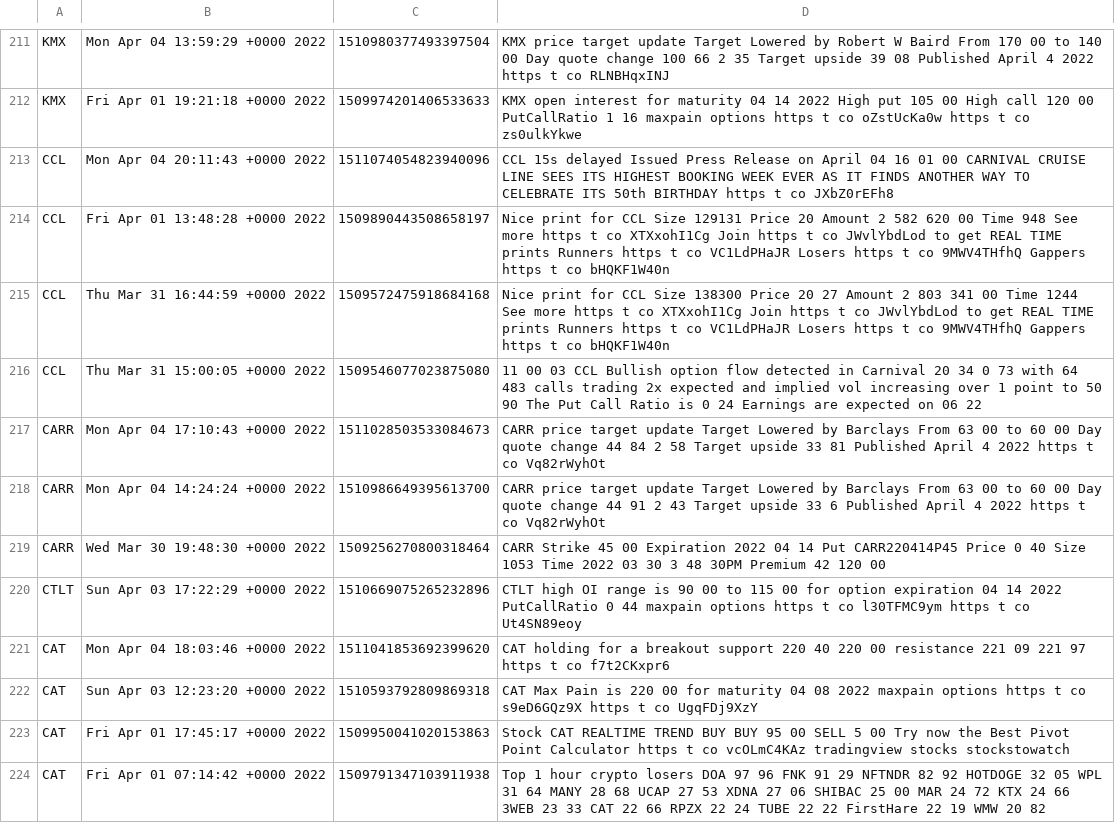
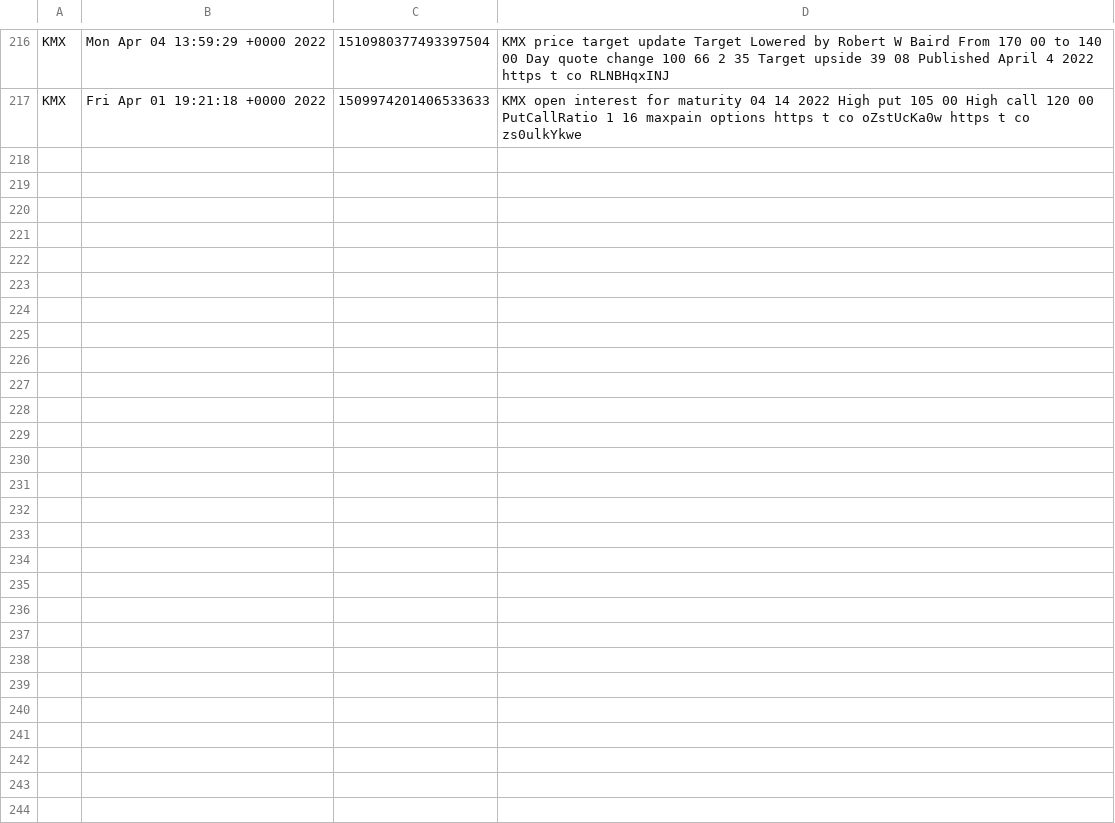
Before and after one commit to justintwoo/Mini-Project-1, a CSV file: Mini Project 4/searchTweets2.csv, drawn as a sheet; only a part is shown, gaps mark what is left out; the diff covers the shown part only.

```diff
--- a/Mini Project 4/searchTweets2.csv
+++ b/Mini Project 4/searchTweets2.csv
@@ -212,13 +217 @@ KMX,Mon Apr 04 13:59:29 +0000 2022,1510980377493397504,   KMX price target updat
 KMX,Fri Apr 01 19:21:18 +0000 2022,1509974201406533633, KMX open interest for maturity 04 14 2022  High put 105 00 High call 120 00 PutCallRatio 1 16  maxpain  options https   t co oZstUcKa0w https   t co zs0ulkYkwe
-CCL,Mon Apr 04 20:11:43 +0000 2022,1511074054823940096, CCL  15s  delayed   Issued Press Release on April 04  16 01 00  CARNIVAL CRUISE LINE SEES ITS HIGHEST BOOKING WEEK EVER AS IT FINDS ANOTHER WAY TO CELEBRATE ITS 50th BIRTHDAY  https   t co JXbZ0rEFh8
-CCL,Fri Apr 01 13:48:28 +0000 2022,1509890443508658197,Nice print for  CCL Size  129131 Price  20 Amount   2 582 620 00 Time  948 See more  https   t co XTXxohI1Cg Join https   t co JWvlYbdLod to get REAL TIME prints  Runners    https   t co VC1LdPHaJR Losers    https   t co 9MWV4THfhQ Gappers    https   t co bHQKF1W40n
-CCL,Thu Mar 31 16:44:59 +0000 2022,1509572475918684168,Nice print for  CCL Size  138300 Price  20 27 Amount   2 803 341 00 Time  1244 See more  https   t co XTXxohI1Cg Join https   t co JWvlYbdLod to get REAL TIME prints  Runners    https   t co VC1LdPHaJR Losers    https   t co 9MWV4THfhQ Gappers    https   t co bHQKF1W40n
-CCL,Thu Mar 31 15:00:05 +0000 2022,1509546077023875080,11 00 03  CCL   Bullish option flow detected in Carnival  20 34  0 73  with 64 483 calls trading  2x expected  and implied vol increasing over 1 point to 50 90     The Put Call Ratio is 0 24  Earnings are expected on 06 22
-CARR,Mon Apr 04 17:10:43 +0000 2022,1511028503533084673,   CARR price target update    Target Lowered by Barclays From  63 00 to  60 00  Day quote change   44 84   2 58   Target upside  33 81   Published  April 4  2022 https   t co Vq82rWyhOt
-CARR,Mon Apr 04 14:24:24 +0000 2022,1510986649395613700,   CARR price target update    Target Lowered by Barclays From  63 00 to  60 00  Day quote change   44 91   2 43   Target upside  33 6   Published  April 4  2022 https   t co Vq82rWyhOt
-CARR,Wed Mar 30 19:48:30 +0000 2022,1509256270800318464, CARR Strike  45 00 Expiration  2022 04 14 Put  CARR220414P45 Price  0 40 Size  1053 Time  2022 03 30 3 48 30PM Premium   42 120 00
-CTLT,Sun Apr 03 17:22:29 +0000 2022,1510669075265232896, CTLT high OI range is 90 00 to 115 00 for option expiration 04 14 2022 PutCallRatio 0 44  maxpain  options https   t co l30TFMC9ym https   t co Ut4SN89eoy
-CAT,Mon Apr 04 18:03:46 +0000 2022,1511041853692399620, CAT holding for a breakout  support   220 40  220 00  resistance   221 09  221 97 https   t co f7t2CKxpr6
-CAT,Sun Apr 03 12:23:20 +0000 2022,1510593792809869318, CAT Max Pain is 220 00 for maturity 04 08 2022   maxpain  options https   t co s9eD6GQz9X https   t co UgqFDj9XzY
-CAT,Fri Apr 01 17:45:17 +0000 2022,1509950041020153863,Stock   CAT        REALTIME TREND     BUY BUY   95 00   SELL   5 00   Try now the Best Pivot Point Calculator   https   t co vcOLmC4KAz  tradingview  stocks  stockstowatch
-CAT,Fri Apr 01 07:14:42 +0000 2022,1509791347103911938,Top 1 hour crypto losers   DOA  97 96   FNK  91 29   NFTNDR  82 92   HOTDOGE  32 05   WPL  31 64   MANY  28 68   UCAP  27 53   XDNA  27 06   SHIBAC  25 00   MAR  24 72   KTX  24 66   3WEB  23 33   CAT   22 66   RPZX  22 24   TUBE  22 22   FirstHare  22 19   WMW  20 82
```
Also changed, not shown: 7 added rows and 14 removed rows elsewhere in this file, 13 other files.
